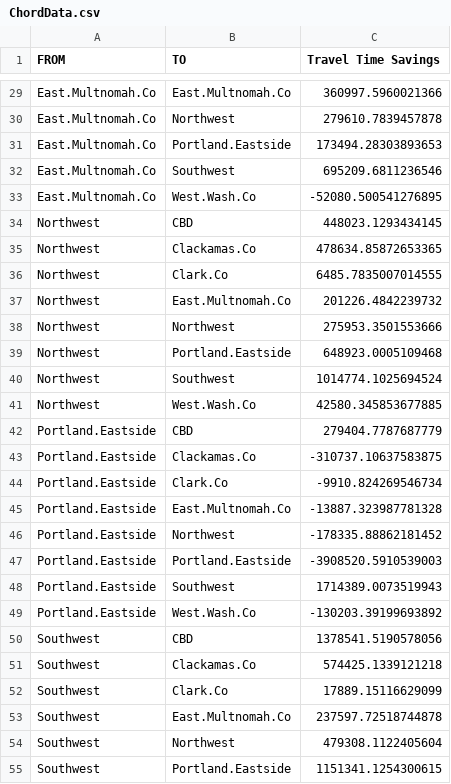
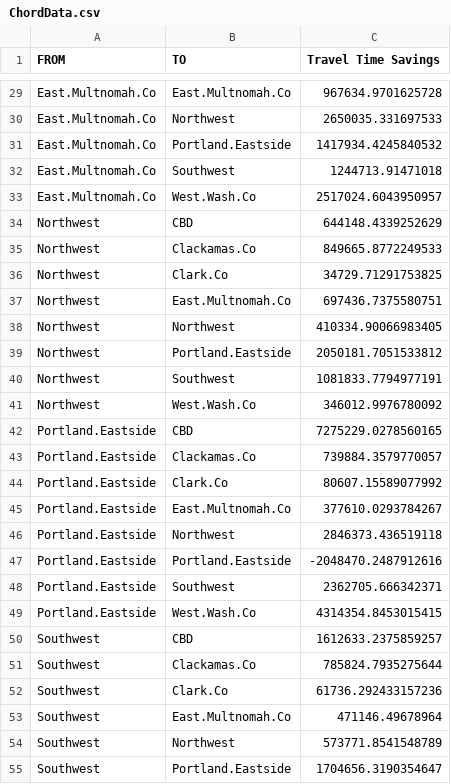
Before and after one commit to MetroModelingServices/ActivityViz_Data, a CSV file: data/portland/Projects+Planned/ChordData.csv, drawn as a sheet; only a part is shown, gaps mark what is left out; the diff covers the shown part only; the diff names each change by its address in the sheet, - before the commit and + after, or states it on an @@ line.

```diff
--- a/data/portland/Projects+Planned/ChordData.csv
+++ b/data/portland/Projects+Planned/ChordData.csv
-C29 (Travel Time Savings): 360997.5960021366
+C29 (Travel Time Savings): 967634.9701625728
-C30 (Travel Time Savings): 279610.7839457878
+C30 (Travel Time Savings): 2650035.331697533
-C31 (Travel Time Savings): 173494.28303893653
+C31 (Travel Time Savings): 1417934.4245840532
-C32 (Travel Time Savings): 695209.6811236546
+C32 (Travel Time Savings): 1244713.91471018
-C33 (Travel Time Savings): -52080.500541276895
+C33 (Travel Time Savings): 2517024.6043950957
-C34 (Travel Time Savings): 448023.1293434145
+C34 (Travel Time Savings): 644148.4339252629
-C35 (Travel Time Savings): 478634.85872653365
+C35 (Travel Time Savings): 849665.8772249533
-C36 (Travel Time Savings): 6485.7835007014555
+C36 (Travel Time Savings): 34729.71291753825
-C37 (Travel Time Savings): 201226.4842239732
+C37 (Travel Time Savings): 697436.7375580751
-C38 (Travel Time Savings): 275953.3501553666
+C38 (Travel Time Savings): 410334.90066983405
-C39 (Travel Time Savings): 648923.0005109468
+C39 (Travel Time Savings): 2050181.7051533812
-C40 (Travel Time Savings): 1014774.1025694524
+C40 (Travel Time Savings): 1081833.7794977191
-C41 (Travel Time Savings): 42580.345853677885
+C41 (Travel Time Savings): 346012.9976780092
-C42 (Travel Time Savings): 279404.7787687779
+C42 (Travel Time Savings): 7275229.0278560165
-C43 (Travel Time Savings): -310737.10637583875
+C43 (Travel Time Savings): 739884.3579770057
-C44 (Travel Time Savings): -9910.824269546734
+C44 (Travel Time Savings): 80607.15589077992
-C45 (Travel Time Savings): -13887.323987781328
+C45 (Travel Time Savings): 377610.0293784267
-C46 (Travel Time Savings): -178335.88862181452
+C46 (Travel Time Savings): 2846373.436519118
-C47 (Travel Time Savings): -3908520.5910539003
+C47 (Travel Time Savings): -2048470.2487912616
-C48 (Travel Time Savings): 1714389.0073519943
+C48 (Travel Time Savings): 2362705.666342371
-C49 (Travel Time Savings): -130203.39199693892
+C49 (Travel Time Savings): 4314354.8453015415
-C50 (Travel Time Savings): 1378541.5190578056
+C50 (Travel Time Savings): 1612633.2375859257
-C51 (Travel Time Savings): 574425.1339121218
+C51 (Travel Time Savings): 785824.7935275644
-C52 (Travel Time Savings): 17889.15116629099
+C52 (Travel Time Savings): 61736.292433157236
-C53 (Travel Time Savings): 237597.72518744878
+C53 (Travel Time Savings): 471146.49678964
-C54 (Travel Time Savings): 479308.1122405604
+C54 (Travel Time Savings): 573771.8541548789
-C55 (Travel Time Savings): 1151341.1254300615
+C55 (Travel Time Savings): 1704656.3190354647
```
Also changed, not shown: 37 edited cells elsewhere in this file, data/portland/Projects+Planned/BarChartData.csv, 8 other files.
